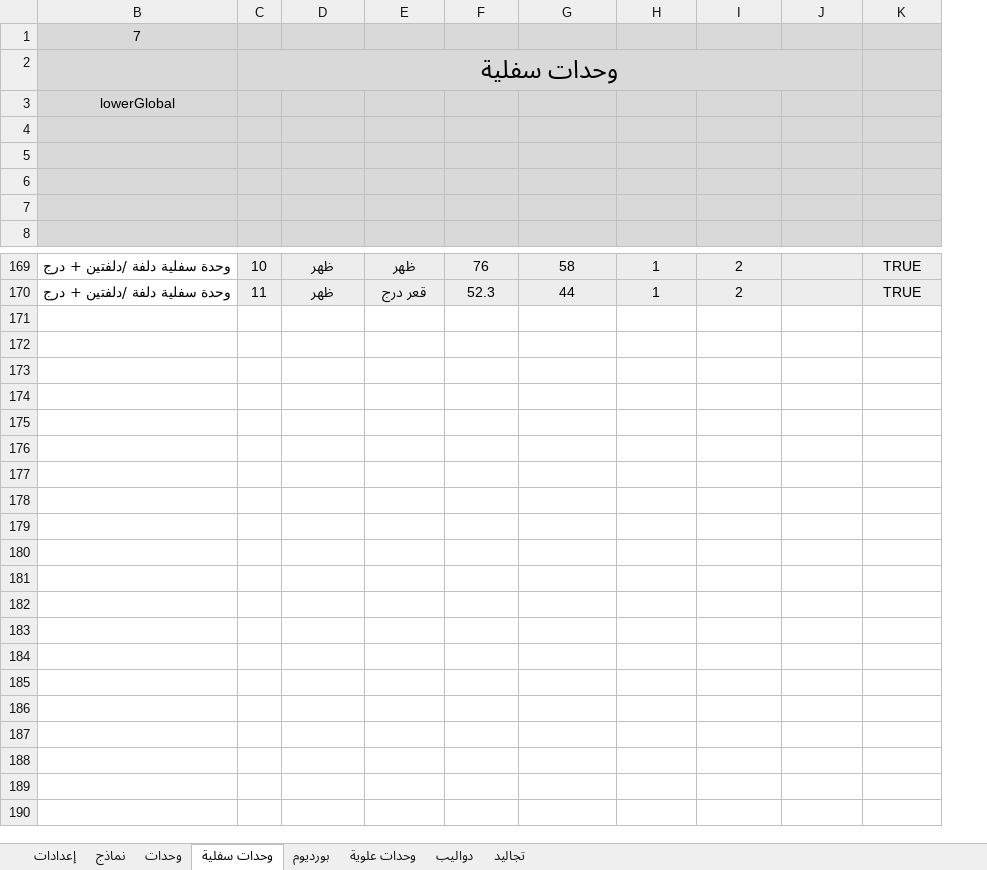
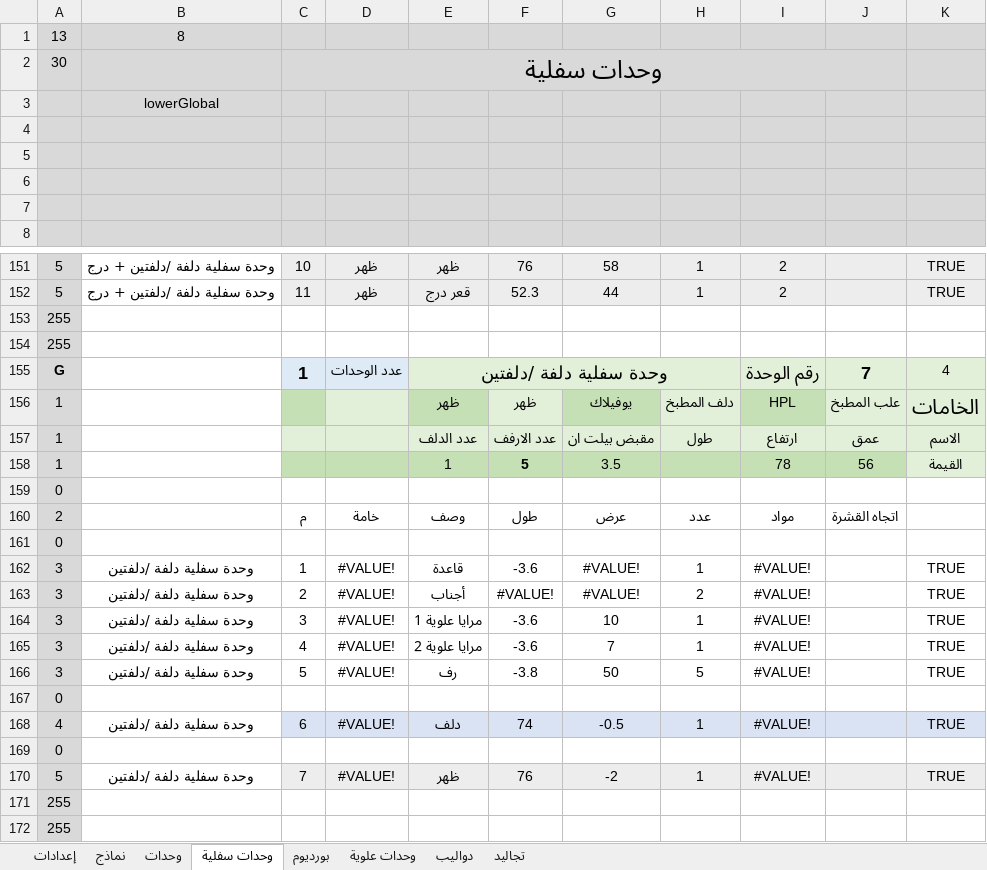
Before and after one commit to ahmed-elbehairy7/dwedar-cutting-list, an Excel workbook: cutting list.xlsm, sheet وحدات سفلية, drawn as a sheet; only a part is shown, gaps mark what is left out; values as stored, in another font and other column widths than the file's, no borders; charts and pictures not drawn; the diff covers the shown part only; the diff names each change by its address in the sheet, - before the commit and + after, or states it on an @@ line.

Commit message:
added lower block

```diff
--- a/cutting list.xlsm (sheet وحدات سفلية)
+++ b/cutting list.xlsm (sheet وحدات سفلية)
@@ column A unhidden, rows 1-2: 13 | 30; rows 151-154: 5 | 5 | 255 | 255 @@
-B1: 7
+B1: 8
+row 155: G |  | 1 | عدد الوحدات | وحدة سفلية دلفة /دلفتين |  |  |  | رقم الوحدة | 7 | 4
+row 156: 1 |  |  |  | ظهر | ظهر | يوفيلاك | دلف المطبخ | HPL | علب المطبخ | الخامات
+row 157: 1 |  |  |  | عدد الدلف | عدد الارفف | مقبض بيلت ان | طول | ارتفاع | عمق | الاسم
+row 158: 1 |  |  |  | 1 | 5 | 3.5 |  | 78 | 56 | القيمة
+row 159: 0
@@ row 18 moved to row 160: 2 @@
+row 161: 0
+row 162: 3 | وحدة سفلية دلفة /دلفتين | 1 | #VALUE! | قاعدة | -3.6 | #VALUE! | 1 | #VALUE! |  | TRUE
+row 163: 3 | وحدة سفلية دلفة /دلفتين | 2 | #VALUE! | أجناب | #VALUE! | #VALUE! | 2 | #VALUE! |  | TRUE
+row 164: 3 | وحدة سفلية دلفة /دلفتين | 3 | #VALUE! | مرايا علوية 1 | -3.6 | 10 | 1 | #VALUE! |  | TRUE
+row 165: 3 | وحدة سفلية دلفة /دلفتين | 4 | #VALUE! | مرايا علوية 2 | -3.6 | 7 | 1 | #VALUE! |  | TRUE
+row 166: 3 | وحدة سفلية دلفة /دلفتين | 5 | #VALUE! | رف | -3.8 | 50 | 5 | #VALUE! |  | TRUE
+row 167: 0
+row 168: 4 | وحدة سفلية دلفة /دلفتين | 6 | #VALUE! | دلف | 74 | -0.5 | 1 | #VALUE! |  | TRUE
+row 169: 0
+row 170: 5 | وحدة سفلية دلفة /دلفتين | 7 | #VALUE! | ظهر | 76 | -2 | 1 | #VALUE! |  | TRUE
+row 171: 255
+row 172: 255
```
Also changed, not shown: 17 removed rows and 6 edited cells elsewhere in this sheet, sheet نماذج, formulas that keep their value, charts or pictures.
